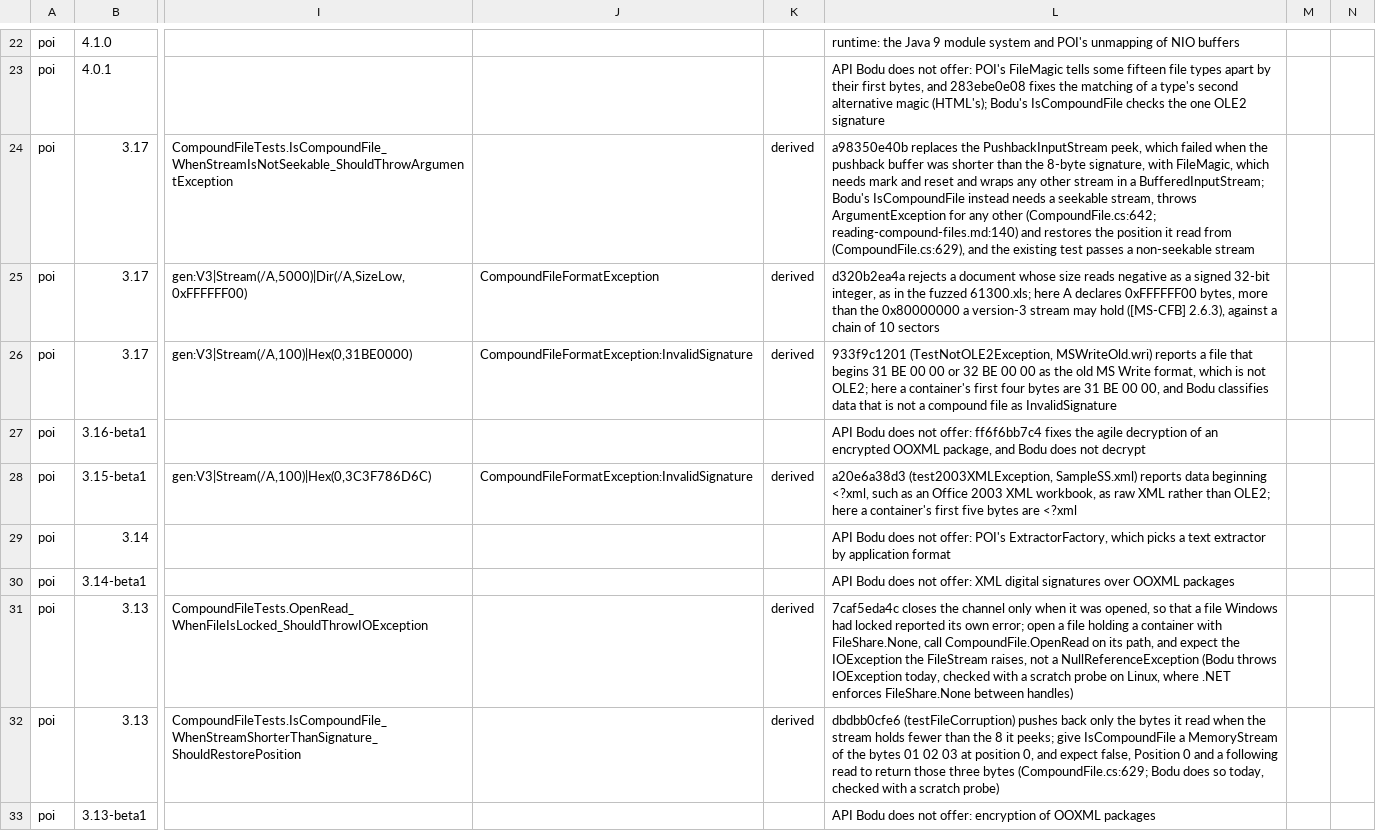
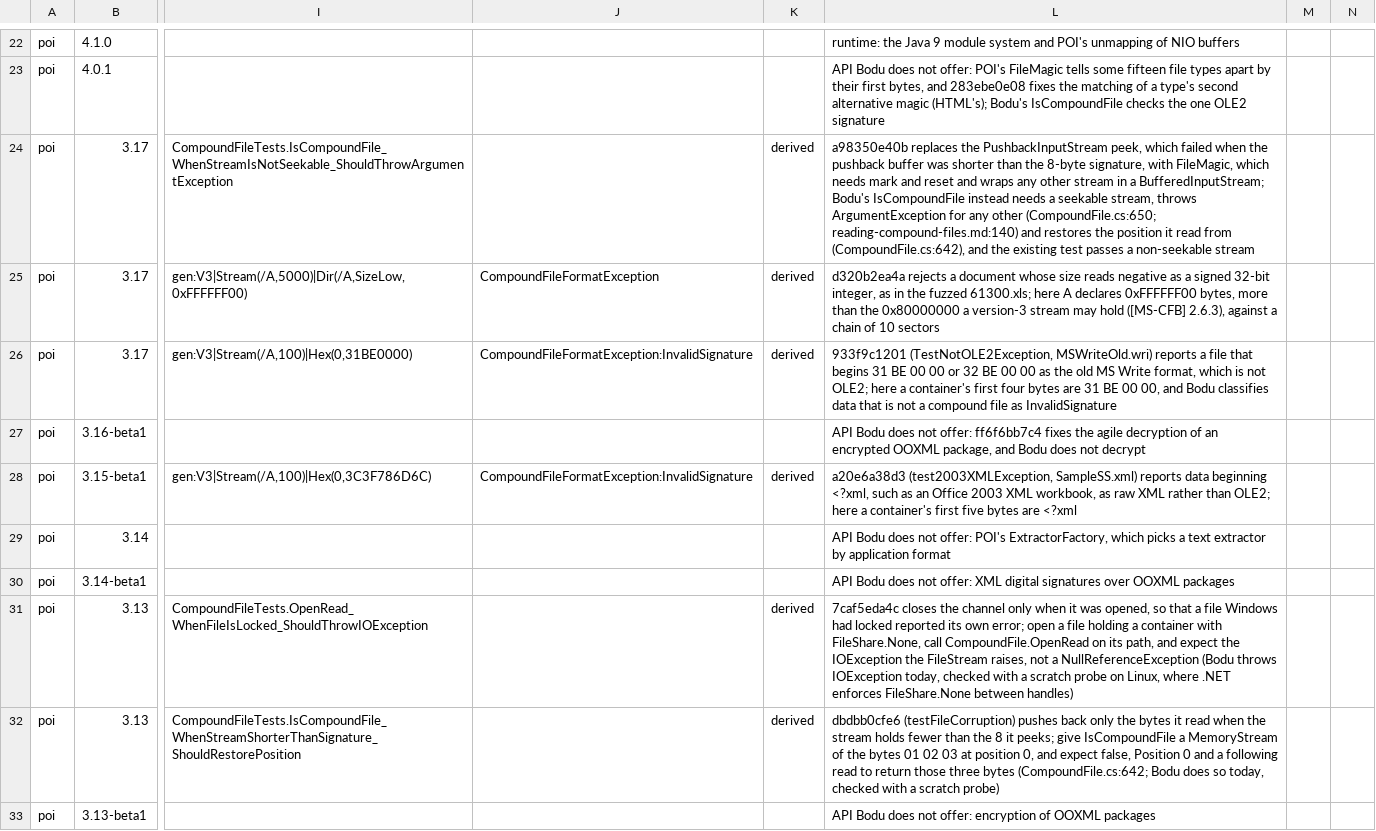
Before and after one commit to bslater/bodu, a CSV file: corpus/compound/fixes/poi-fixes.csv, drawn as a sheet; only a part is shown, gaps mark what is left out; the diff names each change by its address in the sheet, - before the commit and + after, or states it on an @@ line.

```diff
--- a/corpus/compound/fixes/poi-fixes.csv
+++ b/corpus/compound/fixes/poi-fixes.csv
-L24: …any other (CompoundFile.cs:642; reading-compound-files.md:140) and restores the position it read from (CompoundFile.cs:629), and the…
+L24: …any other (CompoundFile.cs:650; reading-compound-files.md:140) and restores the position it read from (CompoundFile.cs:642), and the…
-L32: …three bytes (CompoundFile.cs:629; Bodu does…
+L32: …three bytes (CompoundFile.cs:642; Bodu does…
```
Also changed, not shown: corpus/compound/fixes/openmcdf-fixes.csv, 2 other files.
